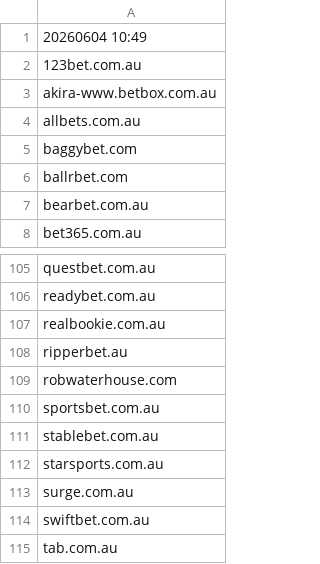
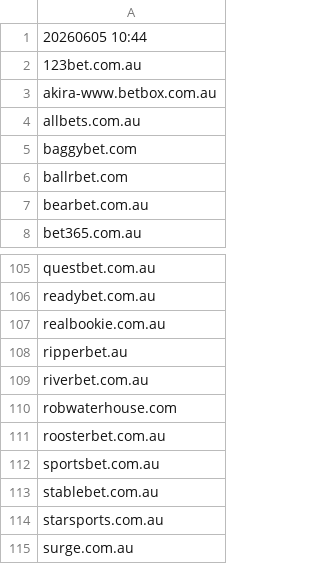
Before and after one commit to itsJustinCase/gamble-eagle, a CSV file: australia.csv, drawn as a sheet; only a part is shown, gaps mark what is left out; the shorter side is filled out with more unchanged rows.

Commit message:
update australia.csv

```diff
--- a/australia.csv
+++ b/australia.csv
@@ -1,2 +1,2 @@
-20260604 10:49
+20260605 10:44
 123bet.com.au
@@ -108,3 +108,5 @@ realbookie.com.au
 ripperbet.au
+riverbet.com.au
 robwaterhouse.com
+roosterbet.com.au
 sportsbet.com.au
```
